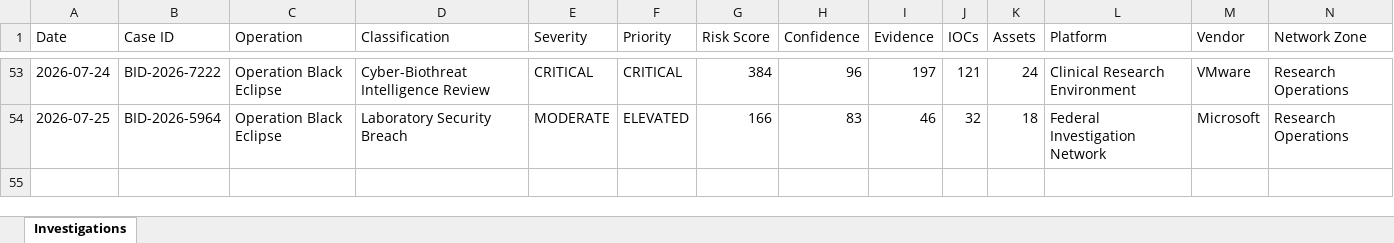
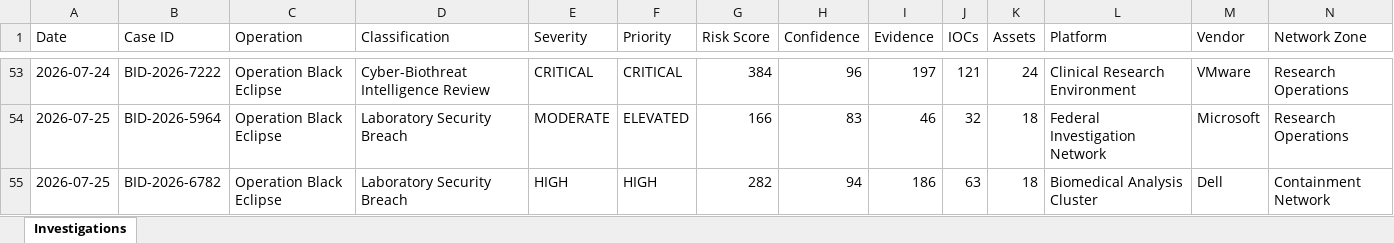
Before and after one commit to DRA3V50/BioDefense-Intelligence-Division, an Excel workbook: workbooks/Exposure-Tracking-Matrix.xlsx, sheet Investigations, drawn as a sheet; only a part is shown, gaps mark what is left out; values as stored, in another font and other column widths than the file's, no borders; rows hold the shown columns only; the diff names each change by its address in the sheet, - before the commit and + after, or states it on an @@ line.

```diff
--- a/workbooks/Exposure-Tracking-Matrix.xlsx (sheet Investigations)
+++ b/workbooks/Exposure-Tracking-Matrix.xlsx (sheet Investigations)
+row 55: 2026-07-25 | BID-2026-6782 | Operation Black Eclipse | Laboratory Security Breach | HIGH | HIGH | 282 | 94 | 186 | 63 | 18 | Biomedical Analysis Cluster | Dell | Containment Network
```
Also changed, not shown: 27 other files.
